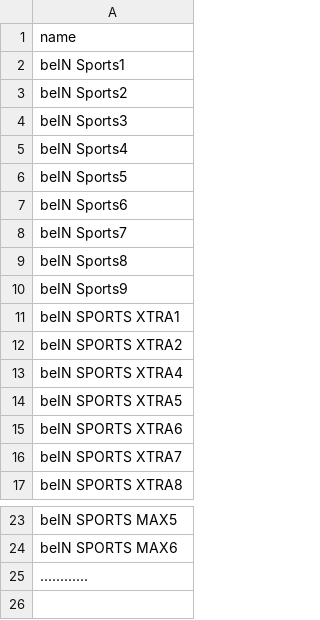
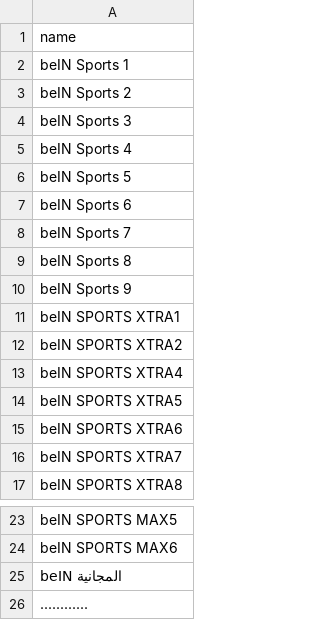
Before and after one commit to falahsab/jedwal, a CSV file: csv/channels.csv, drawn as a sheet; only a part is shown, gaps mark what is left out.

Commit message:
Update channels.csv

```diff
--- a/csv/channels.csv
+++ b/csv/channels.csv
@@ -1,11 +1,11 @@
 name
-beIN Sports1
-beIN Sports2
-beIN Sports3
-beIN Sports4
-beIN Sports5
-beIN Sports6
-beIN Sports7
-beIN Sports8
-beIN Sports9
+beIN Sports 1
+beIN Sports 2
+beIN Sports 3
+beIN Sports 4
+beIN Sports 5
+beIN Sports 6
+beIN Sports 7
+beIN Sports 8
+beIN Sports 9
 beIN SPORTS XTRA1
@@ -24,2 +24,3 @@ beIN SPORTS MAX5
 beIN SPORTS MAX6
+beIN المجانية
 ............
```
